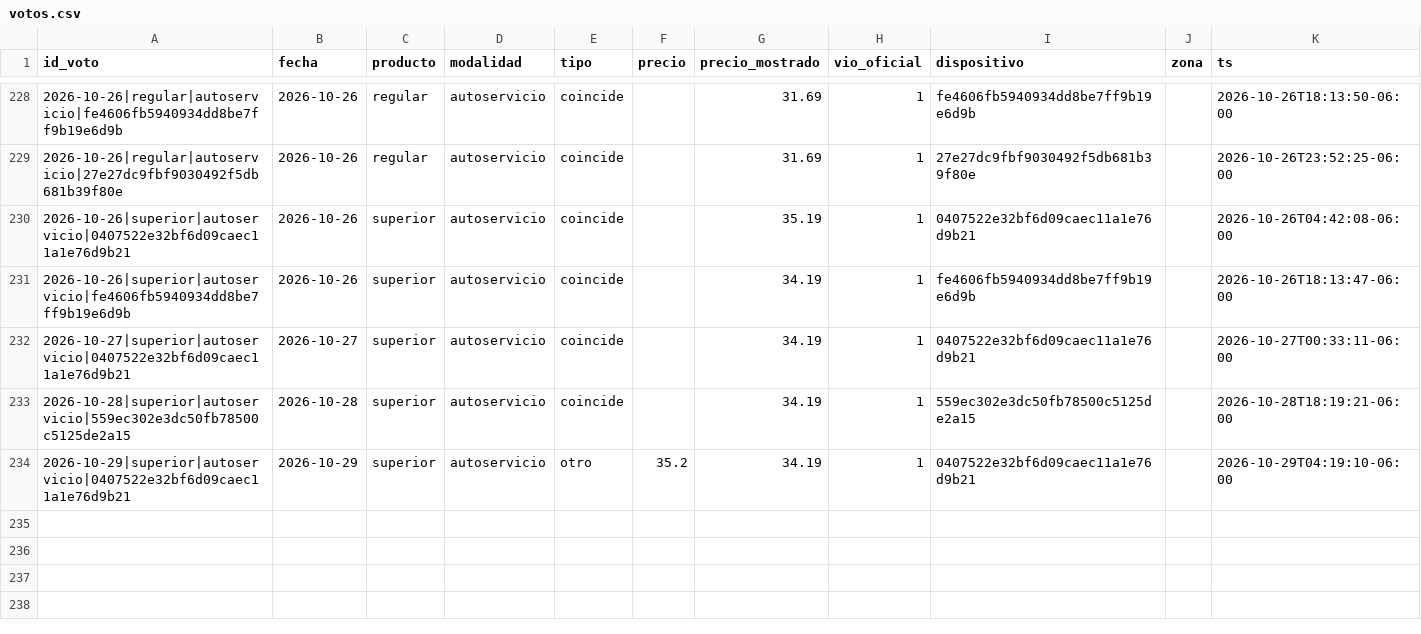
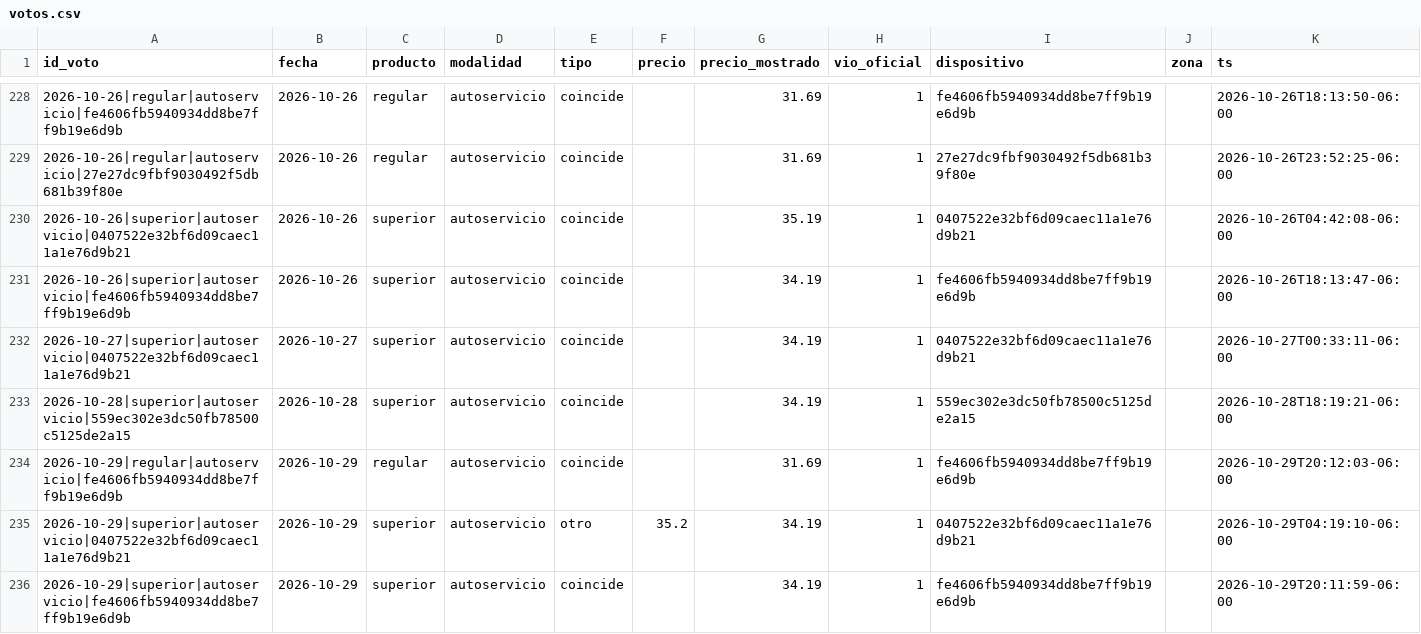
Before and after one commit to yartoorsdar/gasolina-gt, a CSV file: data/db/votos.csv, drawn as a sheet; only a part is shown, gaps mark what is left out.

```diff
--- a/data/db/votos.csv
+++ b/data/db/votos.csv
@@ -233,2 +233,4 @@ id_voto,fecha,producto,modalidad,tipo,precio,precio_mostrado,vio_oficial,disposi
 2026-10-28|superior|autoservicio|559ec302e3dc50fb78500c5125de2a15,2026-10-28,superior,autoservicio,coincide,,34.19,1,559ec302e3dc50fb78500c5125de2a15,,2026-10-28T18:19:21-06:00
+2026-10-29|regular|autoservicio|fe4606fb5940934dd8be7ff9b19e6d9b,2026-10-29,regular,autoservicio,coincide,,31.69,1,fe4606fb5940934dd8be7ff9b19e6d9b,,2026-10-29T20:12:03-06:00
 2026-10-29|superior|autoservicio|0407522e32bf6d09caec11a1e76d9b21,2026-10-29,superior,autoservicio,otro,35.2,34.19,1,0407522e32bf6d09caec11a1e76d9b21,,2026-10-29T04:19:10-06:00
+2026-10-29|superior|autoservicio|fe4606fb5940934dd8be7ff9b19e6d9b,2026-10-29,superior,autoservicio,coincide,,34.19,1,fe4606fb5940934dd8be7ff9b19e6d9b,,2026-10-29T20:11:59-06:00
```
Also changed, not shown: data/db/articulos.csv, data/db/calibracion.csv, 2 other files.
